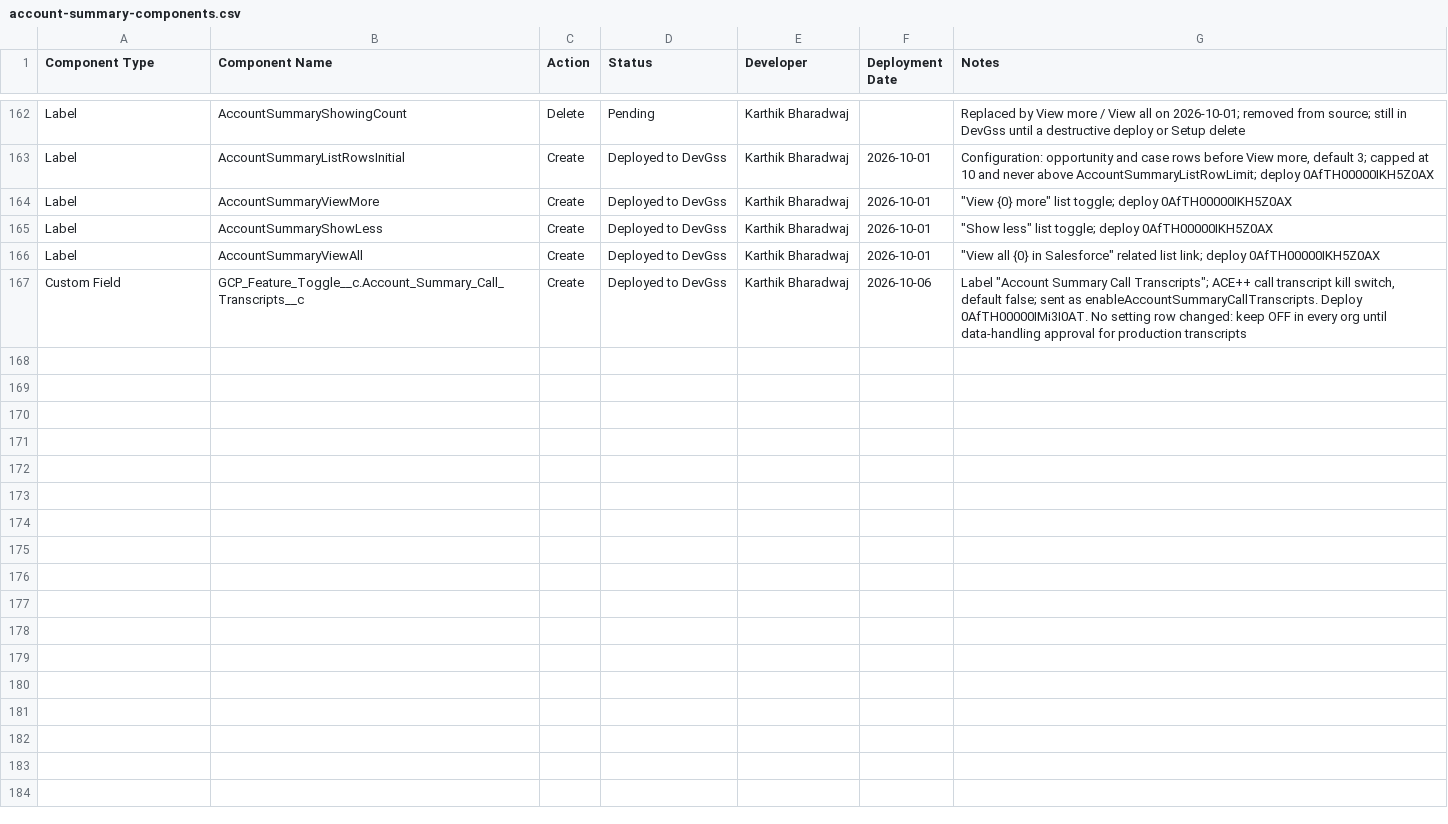
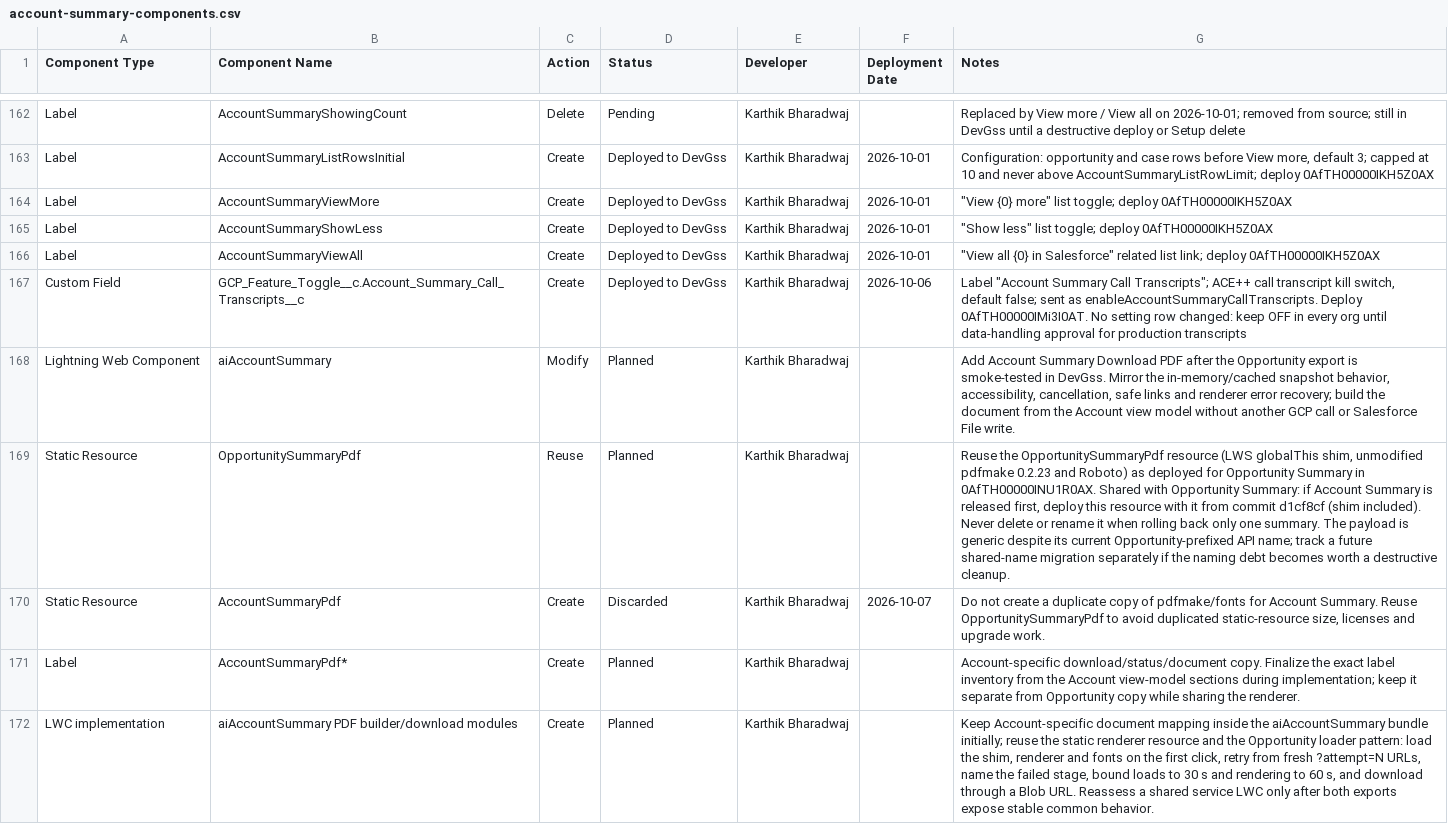
Before and after one commit to karthikbharadwaj-bit/DevGSS, a CSV file: docs/account-summary-components.csv, drawn as a sheet; only a part is shown, gaps mark what is left out; the diff covers the shown part only; the diff names each change by its address in the sheet, - before the commit and + after, or states it on an @@ line.

Commit message:
docs(account-summary): enhance PDF export functionality and resource management
- Added support for Account Summary PDF download after Opportunity export smoke testing.
- Reused OpportunitySummaryPdf static resource to avoid duplication and maintain consistency.
- Created AccountSummaryPdf label for account-specific document handling.
- Implemented LWC modules for PDF builder and download, ensuring efficient resource loading and error handling.
- Discarded unnecessary connectedCallback preload to optimize performance.

Co-Authored-By: Karthik Bharadwaj

```diff
--- a/docs/account-summary-components.csv
+++ b/docs/account-summary-components.csv
+row 168: Lightning Web Component | aiAccountSummary | Modify | Planned | Karthik Bharadwaj |  | Add Account Summary Download PDF after the Opportunity export is smoke-tested in DevGss. Mirror the in-memory/cached snapshot behavior, accessibility, cancellation, safe links and renderer error recovery; build the document from the Account view model without another GCP call or Salesforce File write.
+row 169: Static Resource | OpportunitySummaryPdf | Reuse | Planned | Karthik Bharadwaj |  | Reuse the OpportunitySummaryPdf resource (LWS globalThis shim, unmodified pdfmake 0.2.23 and Roboto) as deployed for Opportunity Summary in 0AfTH00000INU1R0AX. Shared with Opportunity Summary: if Account Summary is released first, deploy this resource with it from commit d1cf8cf (shim included). Never delete or rename it when rolling back only one summary. The payload is generic despite its current Opportunity-prefixed API name; track a future shared-name migration separately if the naming debt becomes worth a destructive cleanup.
+row 170: Static Resource | AccountSummaryPdf | Create | Discarded | Karthik Bharadwaj | 2026-10-07 | Do not create a duplicate copy of pdfmake/fonts for Account Summary. Reuse OpportunitySummaryPdf to avoid duplicated static-resource size, licenses and upgrade work.
+row 171: Label | AccountSummaryPdf* | Create | Planned | Karthik Bharadwaj |  | Account-specific download/status/document copy. Finalize the exact label inventory from the Account view-model sections during implementation; keep it separate from Opportunity copy while sharing the renderer.
+row 172: LWC implementation | aiAccountSummary PDF builder/download modules | Create | Planned | Karthik Bharadwaj |  | Keep Account-specific document mapping inside the aiAccountSummary bundle initially; reuse the static renderer resource and the Opportunity loader pattern: load the shim, renderer and fonts on the first click, retry from fresh ?attempt=N URLs, name the failed stage, bound loads to 30 s and rendering to 60 s, and download through a Blob URL. Reassess a shared service LWC only after both exports expose stable common behavior.
```
Also changed, not shown: 5 added rows elsewhere in this file.
